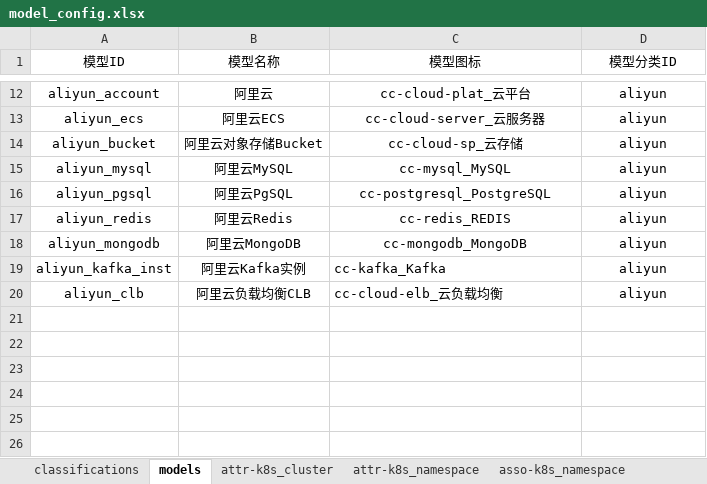
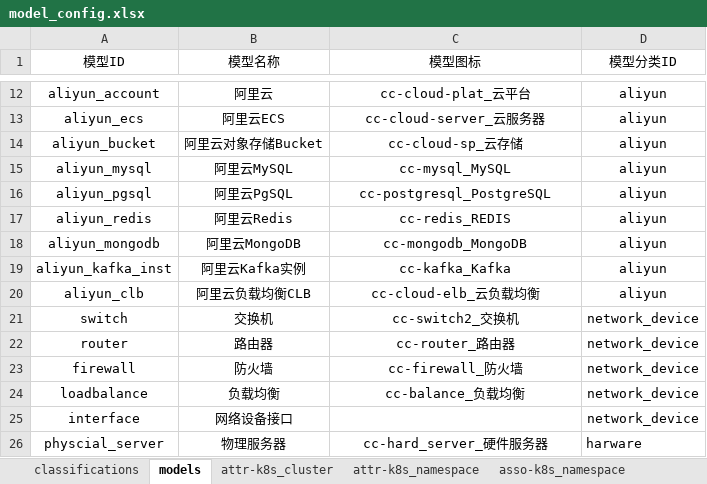
Before and after one commit to WeOps-Lab/rewind, an Excel workbook: apps/cmdb/model_migrate/model_config.xlsx, sheet models, drawn as a sheet; only a part is shown, gaps mark what is left out; values as stored, in another font and other column widths than the file's, no borders; conditional formats not drawn; the diff names each change by its address in the sheet, - before the commit and + after, or states it on an @@ line.

```diff
--- a/apps/cmdb/model_migrate/model_config.xlsx (sheet models)
+++ b/apps/cmdb/model_migrate/model_config.xlsx (sheet models)
-C19:C20 alignment: left
+C19:C20 alignment: center
+row 21: switch | 交换机 | cc-switch2_交换机 | network_device
+row 22: router | 路由器 | cc-router_路由器 | network_device
+row 23: firewall | 防火墙 | cc-firewall_防火墙 | network_device
+row 24: loadbalance | 负载均衡 | cc-balance_负载均衡 | network_device
+row 25: interface | 网络设备接口 |  | network_device
+row 26: physcial_server | 物理服务器 | cc-hard_server_硬件服务器 | harware
```
Also changed, not shown: sheet attr-vmware_vm, sheet attr-vmware_ds, sheet attr-vmware_esxi, sheet classifications, sheet attr-vmware_vc, other sheet tabs, 19 other files.
